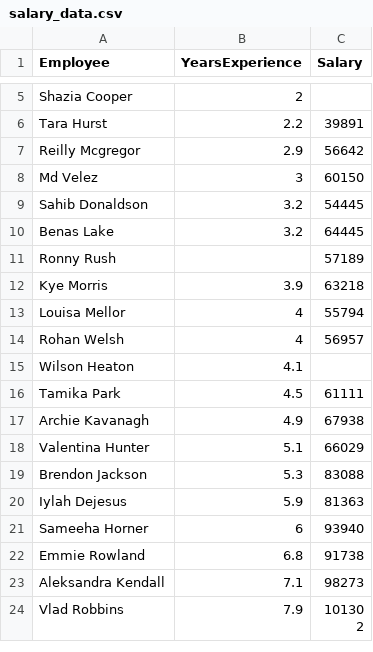
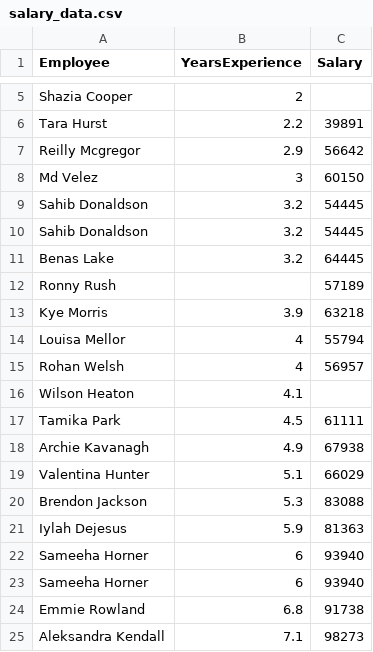
Before and after one commit to rubenlej/pandas_demo, a CSV file: salary_data.csv, drawn as a sheet; only a part is shown, gaps mark what is left out; the shorter side is filled out with more unchanged rows; the diff names each change by its address in the sheet, - before the commit and + after, or states it on an @@ line.

Commit message:
added duplicate entries

```diff
--- a/salary_data.csv
+++ b/salary_data.csv
+row 10: Sahib Donaldson | 3.2 | 54445
+row 22: Sameeha Horner | 6 | 93940
```
